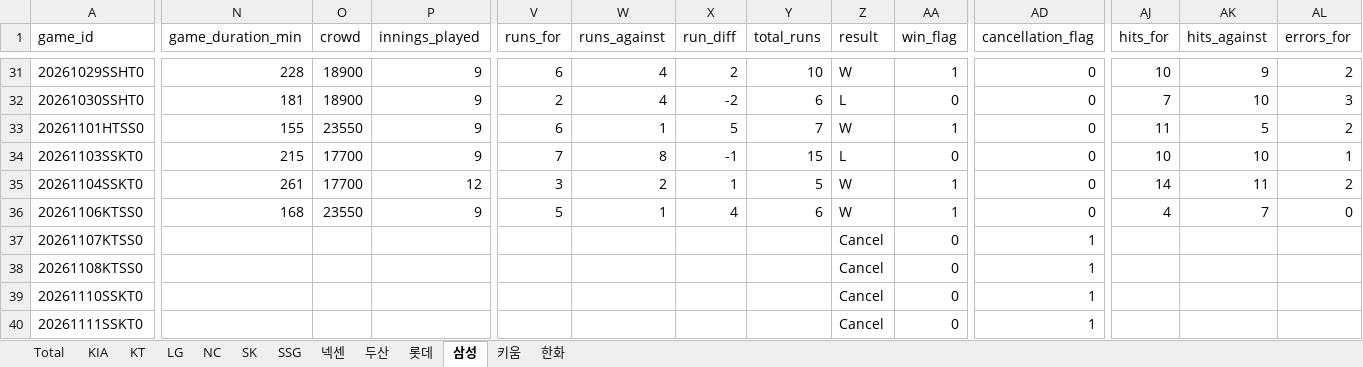
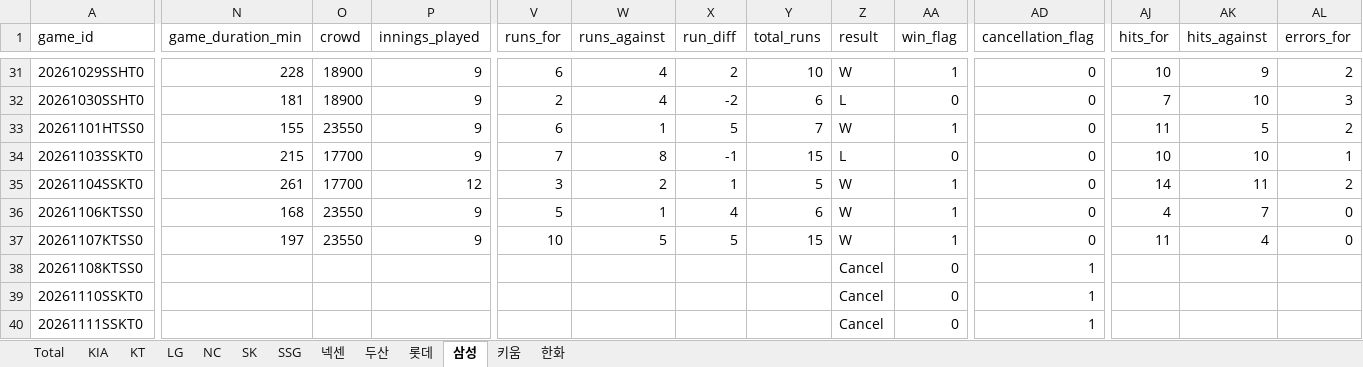
Before and after one commit to comographer/kbo-crawler, an Excel workbook: data/output/kbo_postseason_team_sheets.xlsx, sheet 삼성, drawn as a sheet; only a part is shown, gaps mark what is left out; values as stored, in another font and other column widths than the file's, no borders; the diff covers the shown part only; the diff names each change by its address in the sheet, - before the commit and + after, or states it on an @@ line.

```diff
--- a/data/output/kbo_postseason_team_sheets.xlsx (sheet 삼성)
+++ b/data/output/kbo_postseason_team_sheets.xlsx (sheet 삼성)
-N37 (game_duration_min): (empty)
+N37 (game_duration_min): 197
-O37 (crowd): (empty)
+O37 (crowd): 23550
-P37 (innings_played): (empty)
+P37 (innings_played): 9
-V37 (runs_for): (empty)
+V37 (runs_for): 10
-W37 (runs_against): (empty)
+W37 (runs_against): 5
-X37 (run_diff): (empty)
+X37 (run_diff): 5
-Y37 (total_runs): (empty)
+Y37 (total_runs): 15
-Z37 (result): Cancel
+Z37 (result): W
-AA37 (win_flag): 0
+AA37 (win_flag): 1
-AD37 (cancellation_flag): 1
+AD37 (cancellation_flag): 0
-AJ37 (hits_for): (empty)
+AJ37 (hits_for): 11
-AK37 (hits_against): (empty)
+AK37 (hits_against): 4
-AL37 (errors_for): (empty)
+AL37 (errors_for): 0
```
Also changed, not shown: 20 edited cells elsewhere in this sheet, sheet Total, sheet KT, data/output/kbo_postseason_schedule.xlsx, 3 other files.
